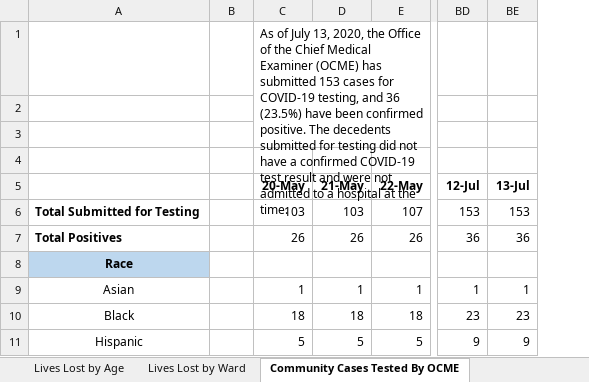
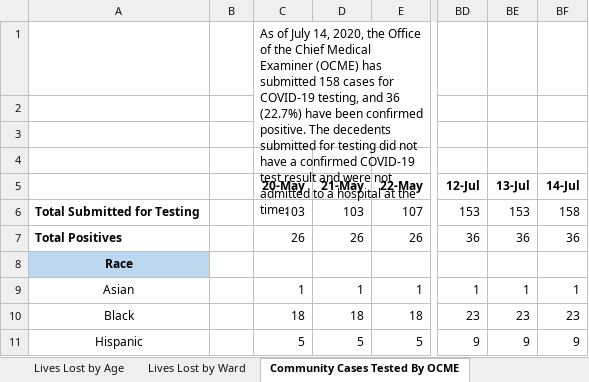
Before and after one commit to d4bl/COVID19_tracker_data_extraction, an Excel workbook: workflow/python/work/WashingtonDC/data.xlsx, sheet Community Cases Tested By OCME, drawn as a sheet; only a part is shown, gaps mark what is left out; values as stored, in another font and other column widths than the file's, no borders; the diff names each change by its address in the sheet, - before the commit and + after, or states it on an @@ line.

Commit message:
Results from July 15, 2020 04:07:13 PM America/Los_Angeles TZ run

```diff
--- a/workflow/python/work/WashingtonDC/data.xlsx (sheet Community Cases Tested By OCME)
+++ b/workflow/python/work/WashingtonDC/data.xlsx (sheet Community Cases Tested By OCME)
+column BF (14-Jul), rows 6-11: 158 | 36 |  | 1 | 23 | 9
-C1 (20-May): …of July 13, 2020, the Office of the Chief Medical Examiner (OCME) has submitted 153 cases for COVID-19 testing, and 36 (23.5%) have been…
+C1 (20-May): …of July 14, 2020, the Office of the Chief Medical Examiner (OCME) has submitted 158 cases for COVID-19 testing, and 36 (22.7%) have been…
```
Also changed, not shown: sheet Lives Lost by Sex, sheet Lives Lost by Race, sheet Lives Lost by Age, sheet Lives Lost by Ward, sheet Total Cases by Ward, sheet Total Cases by Race, 1 more sheet, charts or pictures, 3 other files.
